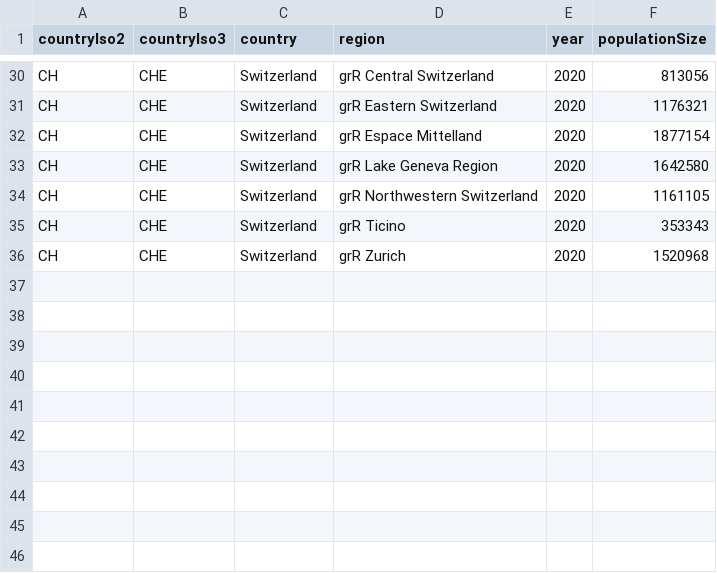
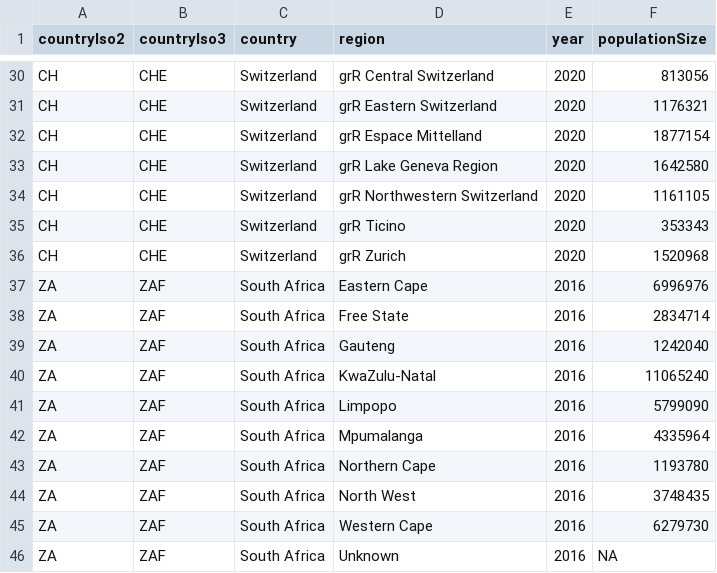
Before and after one commit to covid-19-Re/shiny-dailyRe, a CSV file: app/data/additionalPopSizes.csv (was app/data/popSizesCHFL.csv), drawn as a sheet; only a part is shown, gaps mark what is left out; the diff names each change by its address in the sheet, - before the commit and + after, or states it on an @@ line.

Commit message:
add South Africa

```diff
--- a/app/data/popSizesCHFL.csv
+++ b/app/data/additionalPopSizes.csv
+row 37: ZA | ZAF | South Africa | Eastern Cape | 2016 | 6996976
+row 38: ZA | ZAF | South Africa | Free State | 2016 | 2834714
+row 39: ZA | ZAF | South Africa | Gauteng | 2016 | 1242040
+row 40: ZA | ZAF | South Africa | KwaZulu-Natal | 2016 | 11065240
+row 41: ZA | ZAF | South Africa | Limpopo | 2016 | 5799090
+row 42: ZA | ZAF | South Africa | Mpumalanga | 2016 | 4335964
+row 43: ZA | ZAF | South Africa | Northern Cape | 2016 | 1193780
+row 44: ZA | ZAF | South Africa | North West | 2016 | 3748435
+row 45: ZA | ZAF | South Africa | Western Cape | 2016 | 6279730
+row 46: ZA | ZAF | South Africa | Unknown | 2016 | NA
```
Also changed, not shown: 5 other files.
